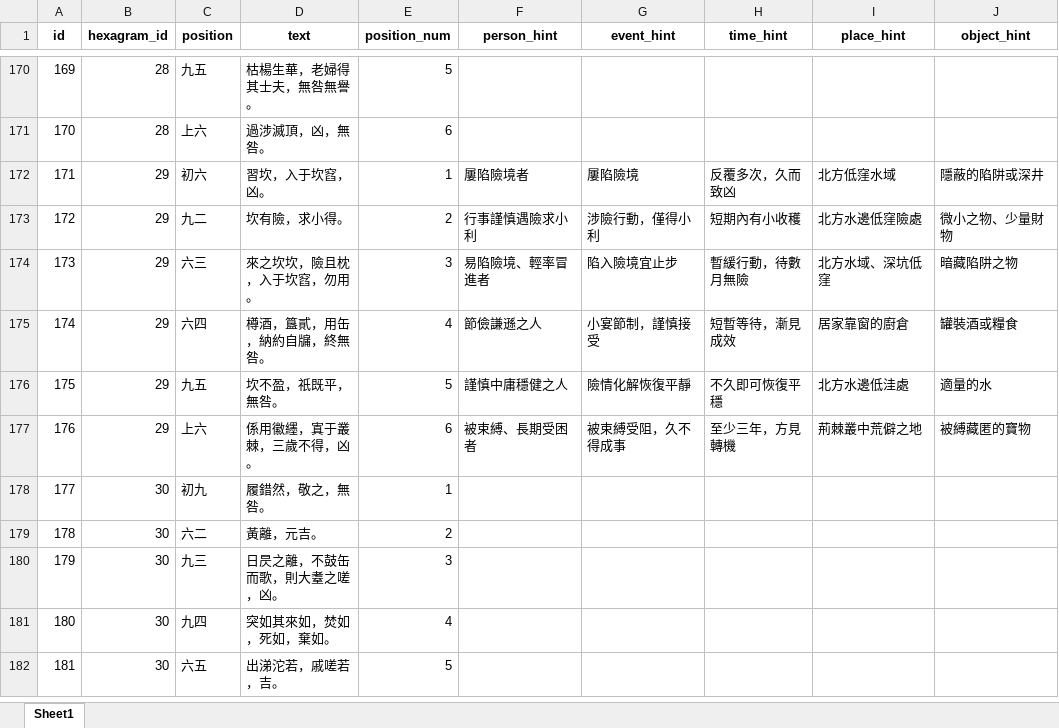
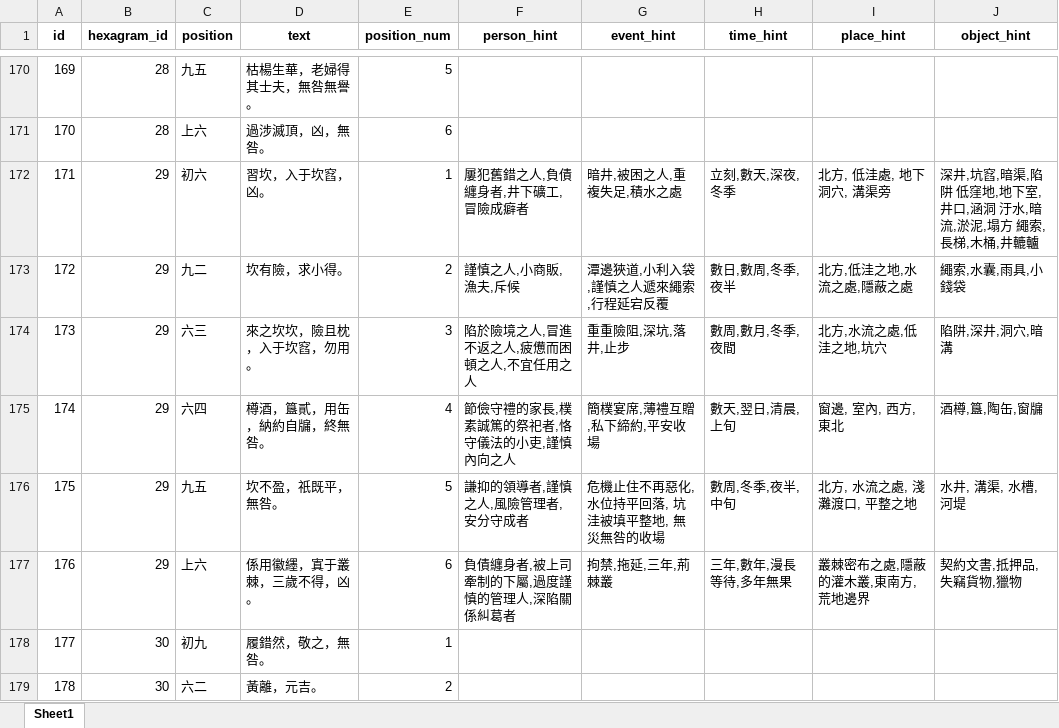
Before and after one commit to ponponxx/GrandMasterYi, an Excel workbook: preview.xlsx, sheet Sheet1, drawn as a sheet; only a part is shown, gaps mark what is left out; the shorter side is filled out with more unchanged rows; values as stored, in another font and other column widths than the file's, no borders; the diff names each change by its address in the sheet, - before the commit and + after, or states it on an @@ line.

Commit message:
完成 hexagram_id=12 的 6 爻人事時地物寫入

```diff
--- a/preview.xlsx (sheet Sheet1)
+++ b/preview.xlsx (sheet Sheet1)
-F172 (person_hint): 屢陷險境者
+F172 (person_hint): 屢犯舊錯之人,負債纏身者,井下礦工,冒險成癖者
-G172 (event_hint): 屢陷險境
+G172 (event_hint): 暗井,被困之人,重複失足,積水之處
-H172 (time_hint): 反覆多次，久而致凶
+H172 (time_hint): 立刻,數天,深夜,冬季
-I172 (place_hint): 北方低窪水域
+I172 (place_hint): 北方, 低洼處, 地下洞穴, 溝渠旁
-J172 (object_hint): 隱蔽的陷阱或深井
+J172 (object_hint): 深井,坑窞,暗渠,陷阱 低窪地,地下室,井口,涵洞 汙水,暗流,淤泥,塌方 繩索,長梯,木桶,井轆轤
-F173 (person_hint): 行事謹慎遇險求小利
+F173 (person_hint): 謹慎之人,小商販,漁夫,斥候
-G173 (event_hint): 涉險行動，僅得小利
+G173 (event_hint): 潭邊狹道,小利入袋,謹慎之人遞來繩索,行程延宕反覆
-H173 (time_hint): 短期內有小收穫
+H173 (time_hint): 數日,數周,冬季,夜半
-I173 (place_hint): 北方水邊低窪險處
+I173 (place_hint): 北方,低洼之地,水流之處,隱蔽之處
-J173 (object_hint): 微小之物、少量財物
+J173 (object_hint): 繩索,水囊,雨具,小錢袋
-F174 (person_hint): 易陷險境、輕率冒進者
+F174 (person_hint): 陷於險境之人,冒進不返之人,疲憊而困頓之人,不宜任用之人
-G174 (event_hint): 陷入險境宜止步
+G174 (event_hint): 重重險阻,深坑,落井,止步
-H174 (time_hint): 暫緩行動，待數月無險
+H174 (time_hint): 數周,數月,冬季,夜間
-I174 (place_hint): 北方水域、深坑低窪
+I174 (place_hint): 北方,水流之處,低洼之地,坑穴
-J174 (object_hint): 暗藏陷阱之物
+J174 (object_hint): 陷阱,深井,洞穴,暗溝
-F175 (person_hint): 節儉謙遜之人
+F175 (person_hint): 節儉守禮的家長,樸素誠篤的祭祀者,恪守儀法的小吏,謹慎內向之人
-G175 (event_hint): 小宴節制，謹慎接受
+G175 (event_hint): 簡樸宴席,薄禮互贈,私下締約,平安收場
-H175 (time_hint): 短暫等待，漸見成效
+H175 (time_hint): 數天,翌日,清晨,上旬
-I175 (place_hint): 居家靠窗的廚倉
+I175 (place_hint): 窗邊, 室內, 西方, 東北
-J175 (object_hint): 罐裝酒或糧食
+J175 (object_hint): 酒樽,簋,陶缶,窗牖
-F176 (person_hint): 謹慎中庸穩健之人
+F176 (person_hint): 謙抑的領導者,謹慎之人,風險管理者,安分守成者
-G176 (event_hint): 險情化解恢復平靜
+G176 (event_hint): 危機止住不再惡化, 水位持平回落, 坑洼被填平整地, 無災無咎的收場
-H176 (time_hint): 不久即可恢復平穩
+H176 (time_hint): 數周,冬季,夜半,中旬
-I176 (place_hint): 北方水邊低洼處
+I176 (place_hint): 北方, 水流之處, 淺灘渡口, 平整之地
-J176 (object_hint): 適量的水
+J176 (object_hint): 水井, 溝渠, 水槽, 河堤
-F177 (person_hint): 被束縛、長期受困者
+F177 (person_hint): 負債纏身者,被上司牽制的下屬,過度謹慎的管理人,深陷關係糾葛者
-G177 (event_hint): 被束縛受阻，久不得成事
+G177 (event_hint): 拘禁,拖延,三年,荊棘叢
-H177 (time_hint): 至少三年，方見轉機
+H177 (time_hint): 三年,數年,漫長等待,多年無果
-I177 (place_hint): 荊棘叢中荒僻之地
+I177 (place_hint): 叢棘密布之處,隱蔽的灌木叢,東南方,荒地邊界
-J177 (object_hint): 被縛藏匿的寶物
+J177 (object_hint): 契約文書,抵押品,失竊貨物,獵物
```
Also changed, not shown: 2 other files.
